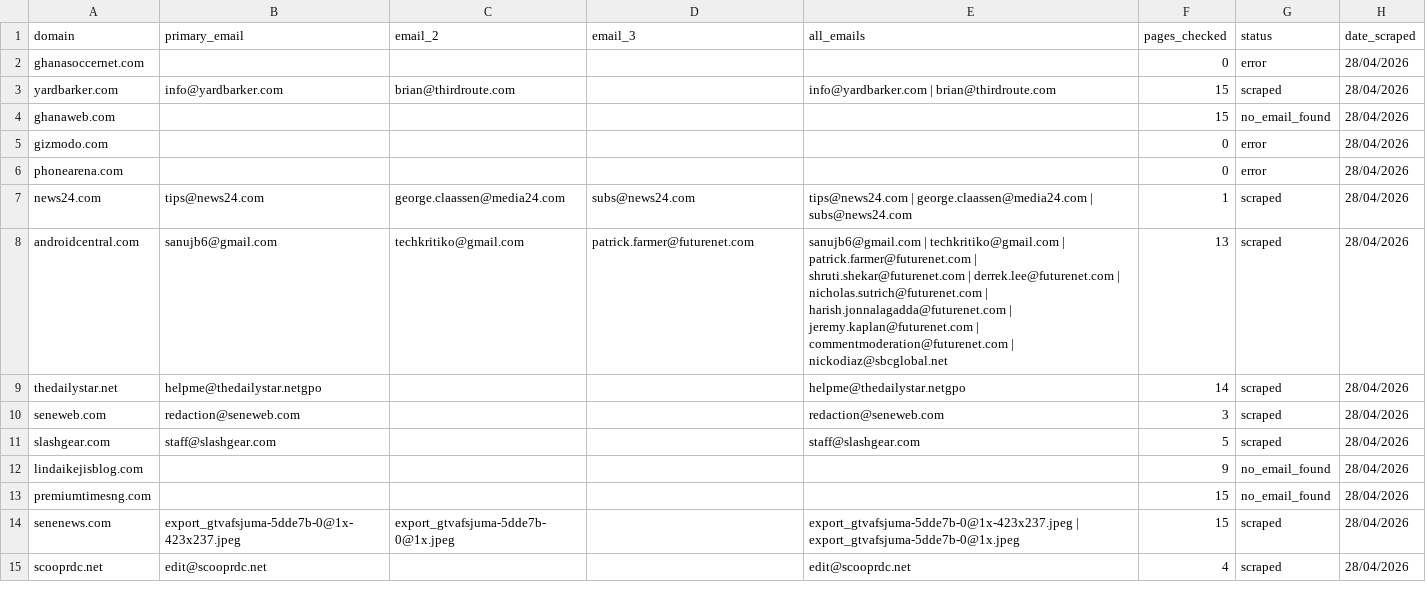
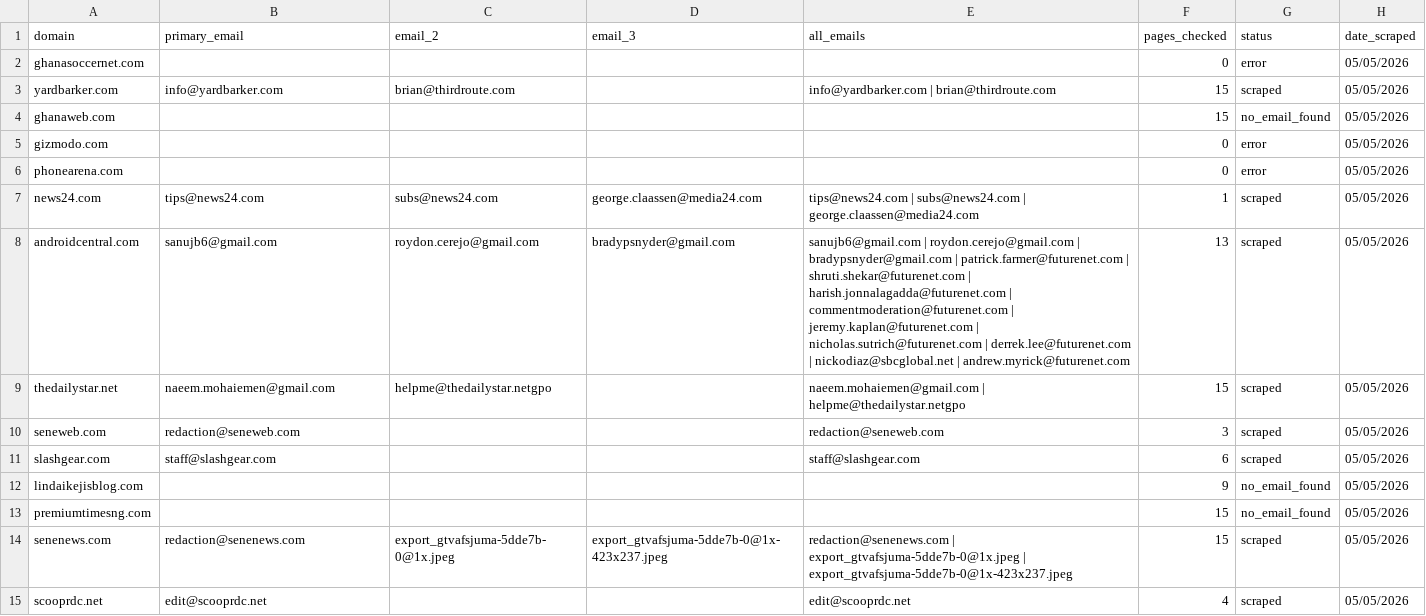
Before and after one commit to garylinkjuiceclub-sys/outreach-agent, a CSV file: emails_output.csv, drawn as a sheet; only a part is shown; the diff covers the shown part only.

```diff
--- a/emails_output.csv
+++ b/emails_output.csv
@@ -1,15 +1,15 @@
 domain,primary_email,email_2,email_3,all_emails,pages_checked,status,date_scraped
-ghanasoccernet.com,,,,,0,error,28/04/2026
-yardbarker.com,info@yardbarker.com,brian@thirdroute.com,,info@yardbarker.com | brian@thirdroute.com,15,scraped,28/04/2026
-ghanaweb.com,,,,,15,no_email_found,28/04/2026
-gizmodo.com,,,,,0,error,28/04/2026
-phonearena.com,,,,,0,error,28/04/2026
-news24.com,tips@news24.com,george.claassen@media24.com,subs@news24.com,tips@news24.com | george.claassen@media24.com | subs@news24.com,1,scraped,28/04/2026
-androidcentral.com,sanujb6@gmail.com,techkritiko@gmail.com,patrick.farmer@futurenet.com,sanujb6@gmail.com | techkritiko@gmail.com | patrick.farmer@futurenet.com | shruti.shekar@futurenet.com | derrek.lee@futurenet.com | nicholas.sutrich@futurenet.com | harish.jonnalagadda@futurenet.com | jeremy.kaplan@futurenet.com | commentmoderation@futurenet.com | nickodiaz@sbcglobal.net,13,scraped,28/04/2026
-thedailystar.net,helpme@thedailystar.netgpo,,,helpme@thedailystar.netgpo,14,scraped,28/04/2026
-seneweb.com,redaction@seneweb.com,,,redaction@seneweb.com,3,scraped,28/04/2026
-slashgear.com,staff@slashgear.com,,,staff@slashgear.com,5,scraped,28/04/2026
-lindaikejisblog.com,,,,,9,no_email_found,28/04/2026
-premiumtimesng.com,,,,,15,no_email_found,28/04/2026
-senenews.com,export_gtvafsjuma-5dde7b-0@1x-423x237.jpeg,export_gtvafsjuma-5dde7b-0@1x.jpeg,,export_gtvafsjuma-5dde7b-0@1x-423x237.jpeg | export_gtvafsjuma-5dde7b-0@1x.jpeg,15,scraped,28/04/2026
-scooprdc.net,edit@scooprdc.net,,,edit@scooprdc.net,4,scraped,28/04/2026
+ghanasoccernet.com,,,,,0,error,05/05/2026
+yardbarker.com,info@yardbarker.com,brian@thirdroute.com,,info@yardbarker.com | brian@thirdroute.com,15,scraped,05/05/2026
+ghanaweb.com,,,,,15,no_email_found,05/05/2026
+gizmodo.com,,,,,0,error,05/05/2026
+phonearena.com,,,,,0,error,05/05/2026
+news24.com,tips@news24.com,subs@news24.com,george.claassen@media24.com,tips@news24.com | subs@news24.com | george.claassen@media24.com,1,scraped,05/05/2026
+androidcentral.com,sanujb6@gmail.com,roydon.cerejo@gmail.com,bradypsnyder@gmail.com,sanujb6@gmail.com | roydon.cerejo@gmail.com | bradypsnyder@gmail.com | patrick.farmer@futurenet.com | shruti.shekar@futurenet.com | harish.jonnalagadda@futurenet.com | commentmoderation@futurenet.com | jeremy.kaplan@futurenet.com | nicholas.sutrich@futurenet.com | derrek.lee@futurenet.com | nickodiaz@sbcglobal.net | andrew.myrick@futurenet.com,13,scraped,05/05/2026
+thedailystar.net,naeem.mohaiemen@gmail.com,helpme@thedailystar.netgpo,,naeem.mohaiemen@gmail.com | helpme@thedailystar.netgpo,15,scraped,05/05/2026
+seneweb.com,redaction@seneweb.com,,,redaction@seneweb.com,3,scraped,05/05/2026
+slashgear.com,staff@slashgear.com,,,staff@slashgear.com,6,scraped,05/05/2026
+lindaikejisblog.com,,,,,9,no_email_found,05/05/2026
+premiumtimesng.com,,,,,15,no_email_found,05/05/2026
+senenews.com,redaction@senenews.com,export_gtvafsjuma-5dde7b-0@1x.jpeg,export_gtvafsjuma-5dde7b-0@1x-423x237.jpeg,redaction@senenews.com | export_gtvafsjuma-5dde7b-0@1x.jpeg | export_gtvafsjuma-5dde7b-0@1x-423x237.jpeg,15,scraped,05/05/2026
+scooprdc.net,edit@scooprdc.net,,,edit@scooprdc.net,4,scraped,05/05/2026
```
Also changed, not shown: 152 edited cells elsewhere in this file.
